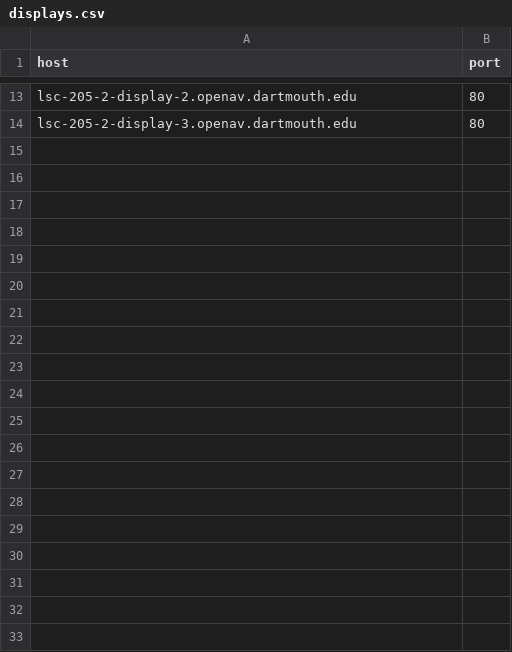
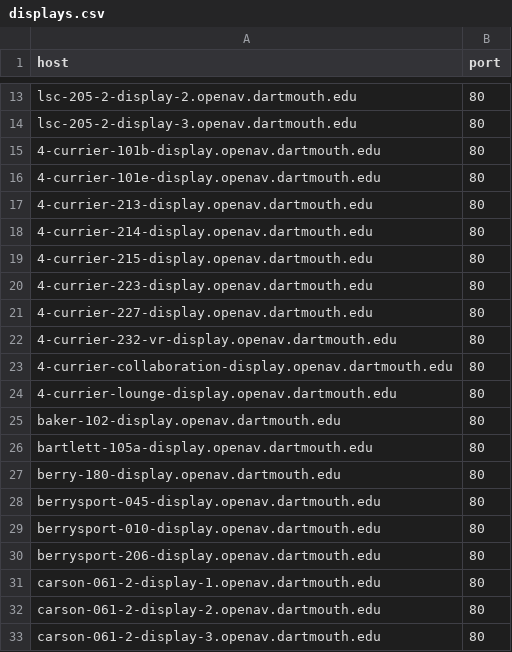
Before and after one commit to tomshenry87/tools, a CSV file: bravia_firmware/displays.csv, drawn as a sheet; only a part is shown, gaps mark what is left out; the diff covers the shown part only.

```diff
--- a/bravia_firmware/displays.csv
+++ b/bravia_firmware/displays.csv
@@ -14 +14,20 @@ lsc-205-2-display-2.openav.dartmouth.edu,80
 lsc-205-2-display-3.openav.dartmouth.edu,80
+4-currier-101b-display.openav.dartmouth.edu,80
+4-currier-101e-display.openav.dartmouth.edu,80
+4-currier-213-display.openav.dartmouth.edu,80
+4-currier-214-display.openav.dartmouth.edu,80
+4-currier-215-display.openav.dartmouth.edu,80
+4-currier-223-display.openav.dartmouth.edu,80
+4-currier-227-display.openav.dartmouth.edu,80
+4-currier-232-vr-display.openav.dartmouth.edu,80
+4-currier-collaboration-display.openav.dartmouth.edu,80
+4-currier-lounge-display.openav.dartmouth.edu,80
+baker-102-display.openav.dartmouth.edu,80
+bartlett-105a-display.openav.dartmouth.edu,80
+berry-180-display.openav.dartmouth.edu,80
+berrysport-045-display.openav.dartmouth.edu,80
+berrysport-010-display.openav.dartmouth.edu,80
+berrysport-206-display.openav.dartmouth.edu,80
+carson-061-2-display-1.openav.dartmouth.edu,80
+carson-061-2-display-2.openav.dartmouth.edu,80
+carson-061-2-display-3.openav.dartmouth.edu,80
```
Also changed, not shown: 25 added rows elsewhere in this file, 2 other files.
